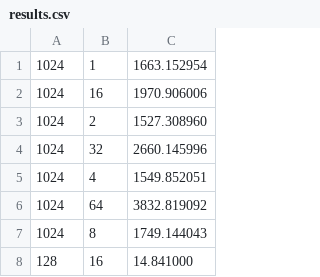
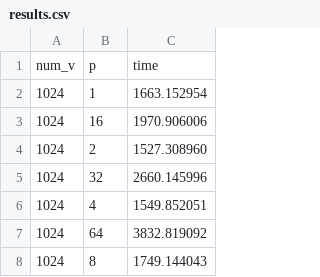
Before and after one commit to amiller68/CMSC-23010, a CSV file: amiller68-cs23010-spr-21/HW1/hw1/results.csv, drawn as a sheet; only a part is shown; the shorter side is filled out with more unchanged rows; the diff names each change by its address in the sheet, - before the commit and + after, or states it on an @@ line.

```diff
--- a/amiller68-cs23010-spr-21/HW1/hw1/results.csv
+++ b/amiller68-cs23010-spr-21/HW1/hw1/results.csv
+row 1: num_v | p | time
```
Also changed, not shown: 1 other file.
